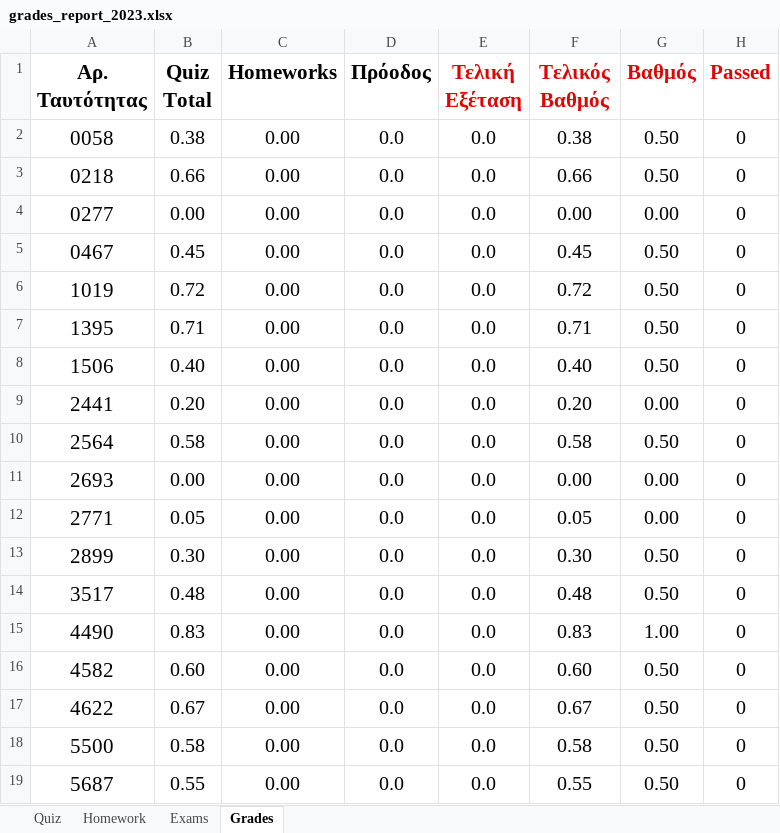
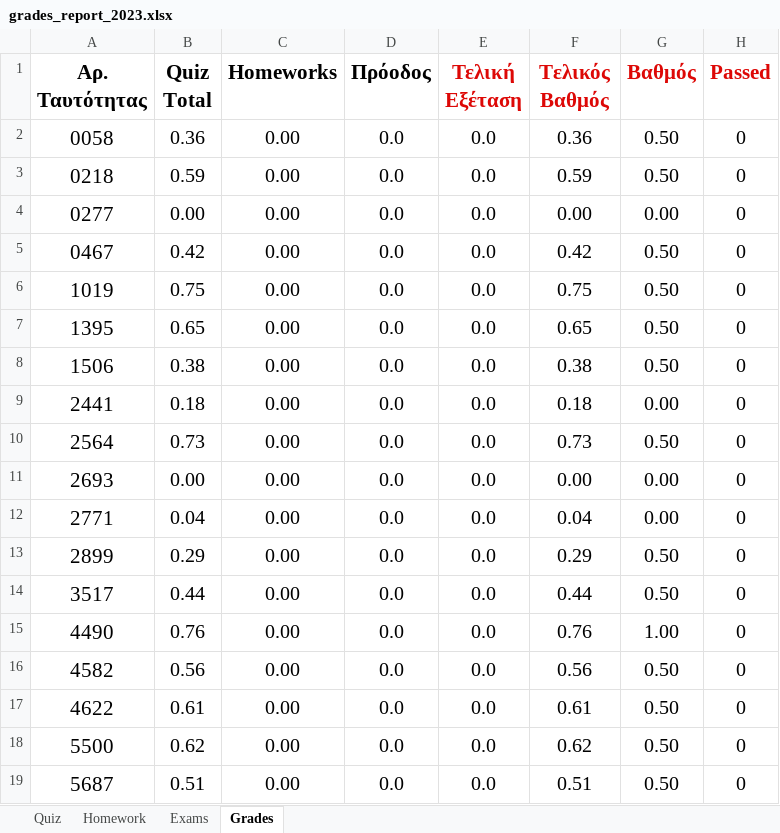
Before and after one commit to ptohos/ptohos.github.io, an Excel workbook: phy112/Grades/grades_report_2023.xlsx, sheet Grades, drawn as a sheet; only a part is shown; values as stored, in another font and other column widths than the file's, no borders; the diff covers the shown part only; the diff names each change by its address in the sheet, - before the commit and + after, or states it on an @@ line.

Commit message:
Quiz09

```diff
--- a/phy112/Grades/grades_report_2023.xlsx (sheet Grades)
+++ b/phy112/Grades/grades_report_2023.xlsx (sheet Grades)
-B2 (Quiz Total): 0.38
+B2 (Quiz Total): 0.36
-F2 (Τελικός Βαθμός): 0.38
+F2 (Τελικός Βαθμός): 0.36
-B3 (Quiz Total): 0.66
+B3 (Quiz Total): 0.59
-F3 (Τελικός Βαθμός): 0.66
+F3 (Τελικός Βαθμός): 0.59
-B5 (Quiz Total): 0.45
+B5 (Quiz Total): 0.42
-F5 (Τελικός Βαθμός): 0.45
+F5 (Τελικός Βαθμός): 0.42
-B6 (Quiz Total): 0.72
+B6 (Quiz Total): 0.75
-F6 (Τελικός Βαθμός): 0.72
+F6 (Τελικός Βαθμός): 0.75
-B7 (Quiz Total): 0.71
+B7 (Quiz Total): 0.65
-F7 (Τελικός Βαθμός): 0.71
+F7 (Τελικός Βαθμός): 0.65
-B8 (Quiz Total): 0.40
+B8 (Quiz Total): 0.38
-F8 (Τελικός Βαθμός): 0.40
+F8 (Τελικός Βαθμός): 0.38
-B9 (Quiz Total): 0.20
+B9 (Quiz Total): 0.18
-F9 (Τελικός Βαθμός): 0.20
+F9 (Τελικός Βαθμός): 0.18
-B10 (Quiz Total): 0.58
+B10 (Quiz Total): 0.73
-F10 (Τελικός Βαθμός): 0.58
+F10 (Τελικός Βαθμός): 0.73
-B12 (Quiz Total): 0.05
+B12 (Quiz Total): 0.04
-F12 (Τελικός Βαθμός): 0.05
+F12 (Τελικός Βαθμός): 0.04
-B13 (Quiz Total): 0.30
+B13 (Quiz Total): 0.29
-F13 (Τελικός Βαθμός): 0.30
+F13 (Τελικός Βαθμός): 0.29
-B14 (Quiz Total): 0.48
+B14 (Quiz Total): 0.44
-F14 (Τελικός Βαθμός): 0.48
+F14 (Τελικός Βαθμός): 0.44
-B15 (Quiz Total): 0.83
+B15 (Quiz Total): 0.76
-F15 (Τελικός Βαθμός): 0.83
+F15 (Τελικός Βαθμός): 0.76
-B16 (Quiz Total): 0.60
+B16 (Quiz Total): 0.56
-F16 (Τελικός Βαθμός): 0.60
+F16 (Τελικός Βαθμός): 0.56
-B17 (Quiz Total): 0.67
+B17 (Quiz Total): 0.61
-F17 (Τελικός Βαθμός): 0.67
+F17 (Τελικός Βαθμός): 0.61
-B18 (Quiz Total): 0.58
+B18 (Quiz Total): 0.62
-F18 (Τελικός Βαθμός): 0.58
+F18 (Τελικός Βαθμός): 0.62
-B19 (Quiz Total): 0.55
+B19 (Quiz Total): 0.51
-F19 (Τελικός Βαθμός): 0.55
+F19 (Τελικός Βαθμός): 0.51
```
Also changed, not shown: 32 edited cells elsewhere in this sheet, sheet Quiz, 2 other files.
